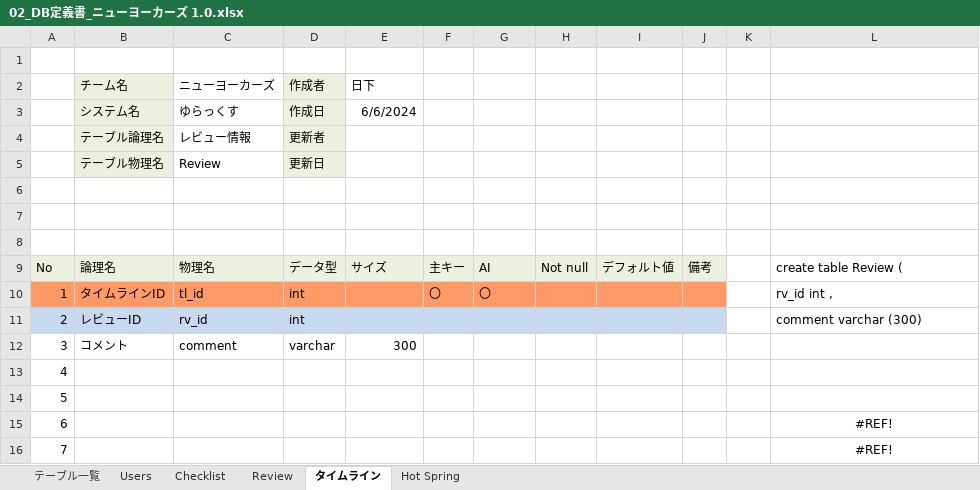
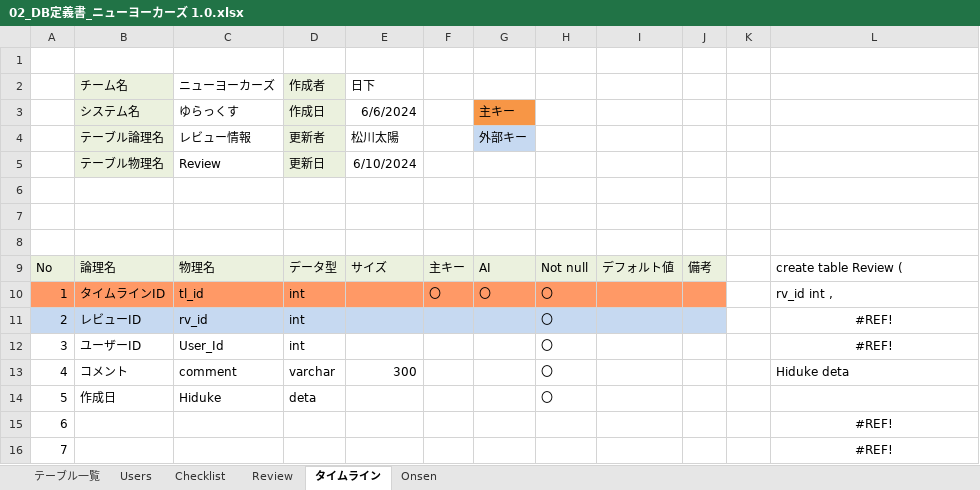
Before and after one commit to plusdojo2024/E1, an Excel workbook: doc/12_外部設計/02_DB定義書_ニューヨーカーズ 1.0.xlsx, sheet タイムライン, drawn as a sheet; only a part is shown; values as stored, in another font and other column widths than the file's, no borders; the diff names each change by its address in the sheet, - before the commit and + after, or states it on an @@ line.

Commit message:
Update 02_DB定義書_ニューヨーカーズ 1.0.xlsx

```diff
--- a/doc/12_外部設計/02_DB定義書_ニューヨーカーズ 1.0.xlsx (sheet タイムライン)
+++ b/doc/12_外部設計/02_DB定義書_ニューヨーカーズ 1.0.xlsx (sheet タイムライン)
-sheet tab: Hot Spring
+sheet tab: Onsen
-G3: (empty)
+G3: 主キー
-G3 fill: none
+G3 fill: #F79646
-E4 (日下): (empty)
+E4 (日下): 松川太陽
-G4: (empty)
+G4: 外部キー
-G4 fill: none
+G4 fill: #C6D9F1
-E5 (日下): (empty)
+E5 (日下): 6/10/2024
-H10:H14: (empty)
+H10:H14: 〇
-L11: comment varchar (300)
+L11: #REF!
-L11 alignment: left
+L11 alignment: center
-B12 (チーム名): コメント
+B12 (チーム名): ユーザーID
-C12 (ニューヨーカーズ): comment
+C12 (ニューヨーカーズ): User_Id
-D12 (作成者): varchar
+D12 (作成者): int
-E12 (日下): 300
+E12 (日下): (empty)
-L12: (empty)
+L12: #REF!
-B13 (チーム名): (empty)
+B13 (チーム名): コメント
-C13 (ニューヨーカーズ): (empty)
+C13 (ニューヨーカーズ): comment
-D13 (作成者): (empty)
+D13 (作成者): varchar
-E13 (日下): (empty)
+E13 (日下): 300
-L13: (empty)
+L13: Hiduke deta
-B14 (チーム名): (empty)
+B14 (チーム名): 作成日
-C14 (ニューヨーカーズ): (empty)
+C14 (ニューヨーカーズ): Hiduke
-D14 (作成者): (empty)
+D14 (作成者): deta
```
Also changed, not shown: sheet Users, sheet Checklist, sheet Review, sheet Onsen, sheet テーブル一覧, formulas that keep their value.
